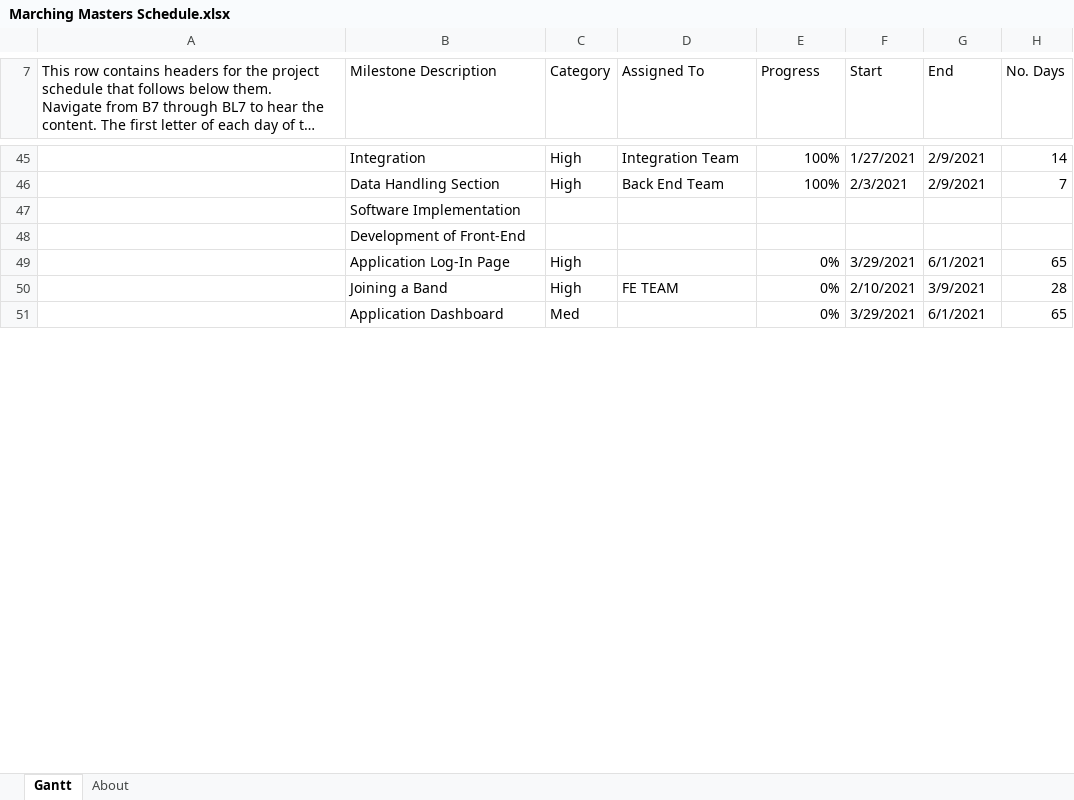
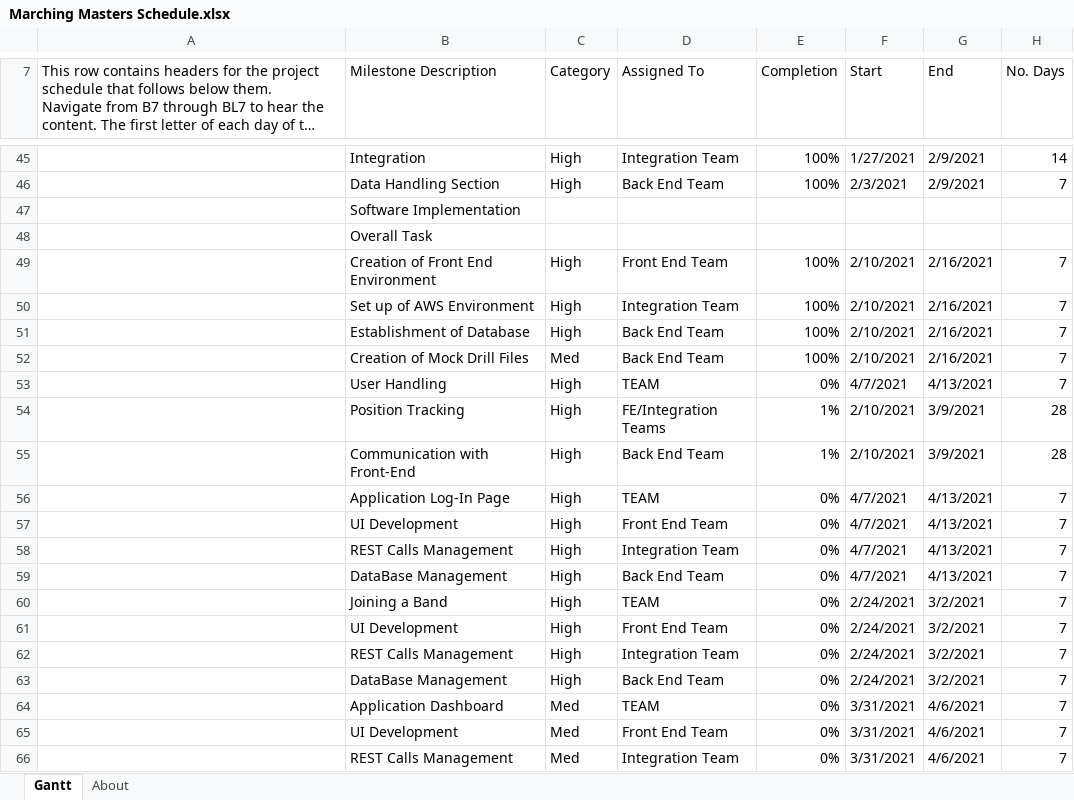
Before and after one commit to Bbulicki/MarchingMasters, an Excel workbook: Documents/Meeting Updates/Marching Masters Schedule.xlsx, sheet Gantt, drawn as a sheet; only a part is shown, gaps mark what is left out; long unchanged cells end in …; values as stored, in another font and other column widths than the file's, no cell formats; charts and pictures and conditional formats and table styles not drawn; addresses are those after the commit; the diff covers the shown part only; the diff names each change by its address in the sheet, - before the commit and + after, or states it on an @@ line.

Commit message:
Weekly Meeting Materials

```diff
--- a/Documents/Meeting Updates/Marching Masters Schedule.xlsx (sheet Gantt)
+++ b/Documents/Meeting Updates/Marching Masters Schedule.xlsx (sheet Gantt)
-E7: Progress
+E7: Completion
-B48 (Milestone Description): Development of Front-End
+B48 (Milestone Description): Overall Task
+row 49:  | Creation of Front End Environment | High | Front End Team | 100% | 2/10/2021 | 2/16/2021 | 7
+row 50:  | Set up of AWS Environment | High | Integration Team | 100% | 2/10/2021 | 2/16/2021 | 7
+row 51:  | Establishment of Database | High | Back End Team | 100% | 2/10/2021 | 2/16/2021 | 7
+row 52:  | Creation of Mock Drill Files | Med | Back End Team | 100% | 2/10/2021 | 2/16/2021 | 7
+row 53:  | User Handling | High | TEAM | 0% | 4/7/2021 | 4/13/2021 | 7
+row 54:  | Position Tracking | High | FE/Integration Teams | 1% | 2/10/2021 | 3/9/2021 | 28
+row 55:  | Communication with Front-End | High | Back End Team | 1% | 2/10/2021 | 3/9/2021 | 28
-D56 (Assigned To): (empty)
+D56 (Assigned To): TEAM
-F56 (Start): 3/29/2021
+F56 (Start): 4/7/2021
-G56 (End): 6/1/2021
+G56 (End): 4/13/2021
-H56 (No. Days): 65
+H56 (No. Days): 7
+row 57:  | UI Development | High | Front End Team | 0% | 4/7/2021 | 4/13/2021 | 7
+row 58:  | REST Calls Management | High | Integration Team | 0% | 4/7/2021 | 4/13/2021 | 7
+row 59:  | DataBase Management | High | Back End Team | 0% | 4/7/2021 | 4/13/2021 | 7
-D60 (Assigned To): FE TEAM
+D60 (Assigned To): TEAM
-F60 (Start): 2/10/2021
+F60 (Start): 2/24/2021
-G60 (End): 3/9/2021
+G60 (End): 3/2/2021
-H60 (No. Days): 28
+H60 (No. Days): 7
+row 61:  | UI Development | High | Front End Team | 0% | 2/24/2021 | 3/2/2021 | 7
+row 62:  | REST Calls Management | High | Integration Team | 0% | 2/24/2021 | 3/2/2021 | 7
+row 63:  | DataBase Management | High | Back End Team | 0% | 2/24/2021 | 3/2/2021 | 7
-D64 (Assigned To): (empty)
+D64 (Assigned To): TEAM
-F64 (Start): 3/29/2021
+F64 (Start): 3/31/2021
-G64 (End): 6/1/2021
+G64 (End): 4/6/2021
-H64 (No. Days): 65
+H64 (No. Days): 7
+row 65:  | UI Development | Med | Front End Team | 0% | 3/31/2021 | 4/6/2021 | 7
+row 66:  | REST Calls Management | Med | Integration Team | 0% | 3/31/2021 | 4/6/2021 | 7
```
Also changed, not shown: 13 added rows, 5 removed rows and 15 edited cells elsewhere in this sheet, cell formats, 1 other file.
